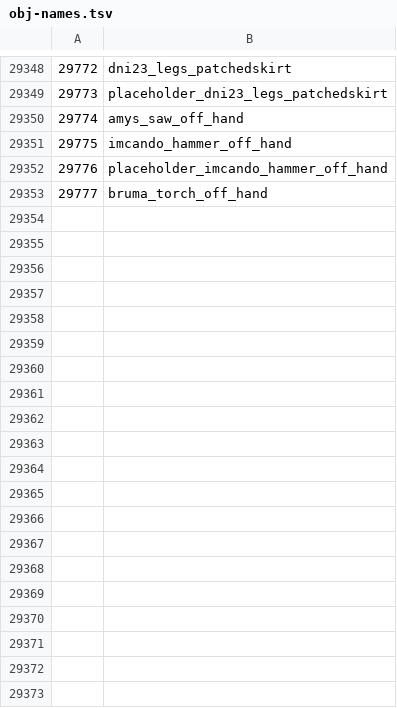
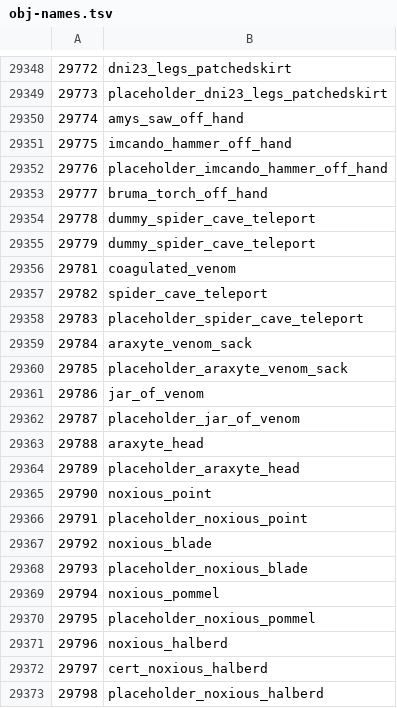
Before and after one commit to Joshua-F/cs2, a TSV file: src/main/resources/org/runestar/cs2/obj-names.tsv, drawn as a sheet; only a part is shown, gaps mark what is left out; the diff covers the shown part only; the diff names each change by its address in the sheet, - before the commit and + after, or states it on an @@ line.

Commit message:
Update names

```diff
--- a/src/main/resources/org/runestar/cs2/obj-names.tsv
+++ b/src/main/resources/org/runestar/cs2/obj-names.tsv
+row 29354: 29778 | dummy_spider_cave_teleport
+row 29355: 29779 | dummy_spider_cave_teleport
+row 29356: 29781 | coagulated_venom
+row 29357: 29782 | spider_cave_teleport
+row 29358: 29783 | placeholder_spider_cave_teleport
+row 29359: 29784 | araxyte_venom_sack
+row 29360: 29785 | placeholder_araxyte_venom_sack
+row 29361: 29786 | jar_of_venom
+row 29362: 29787 | placeholder_jar_of_venom
+row 29363: 29788 | araxyte_head
+row 29364: 29789 | placeholder_araxyte_head
+row 29365: 29790 | noxious_point
+row 29366: 29791 | placeholder_noxious_point
+row 29367: 29792 | noxious_blade
+row 29368: 29793 | placeholder_noxious_blade
+row 29369: 29794 | noxious_pommel
+row 29370: 29795 | placeholder_noxious_pommel
+row 29371: 29796 | noxious_halberd
+row 29372: 29797 | cert_noxious_halberd
+row 29373: 29798 | placeholder_noxious_halberd
```
Also changed, not shown: 36 added rows elsewhere in this file, src/main/resources/org/runestar/cs2/loc-names.tsv, src/main/resources/org/runestar/cs2/model-names.tsv, 3 other files.
